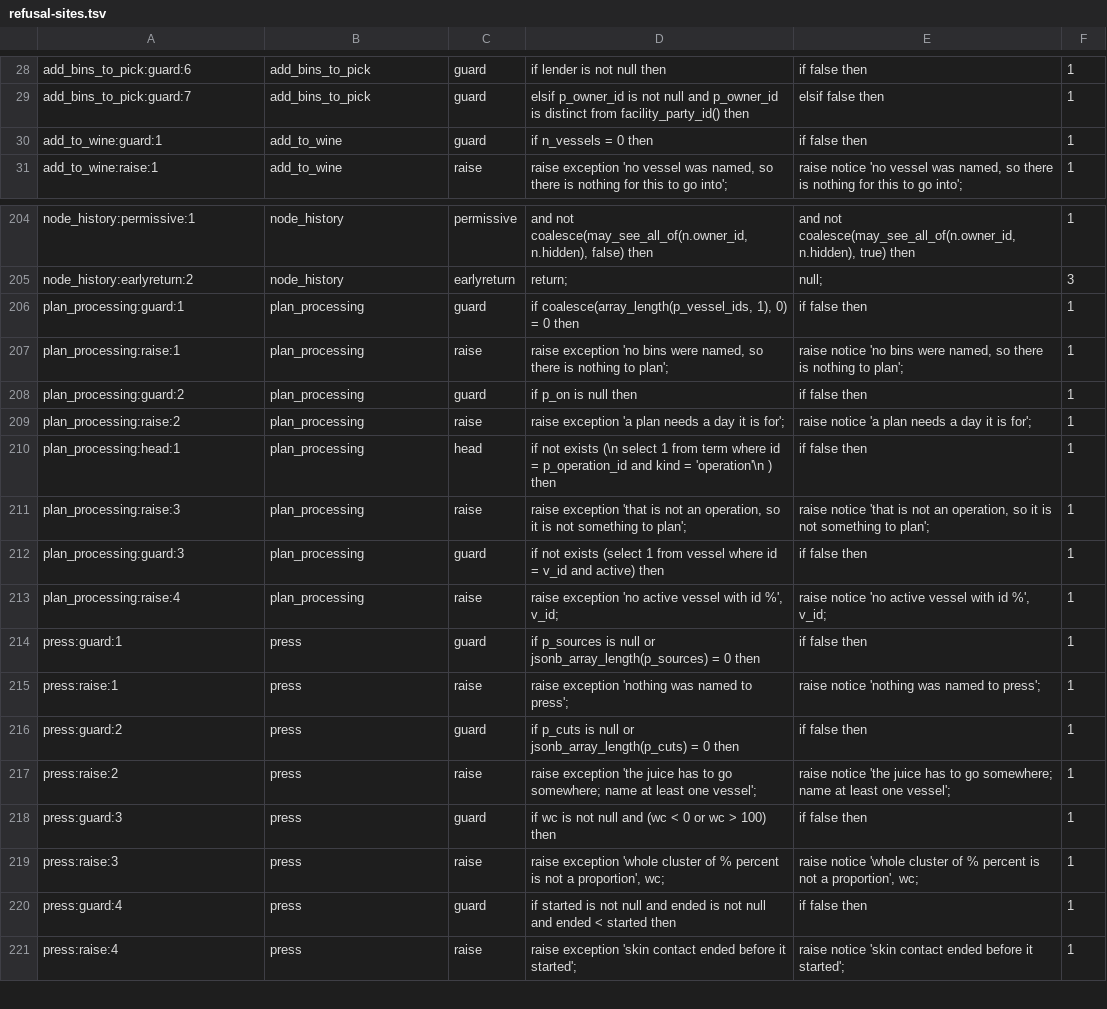
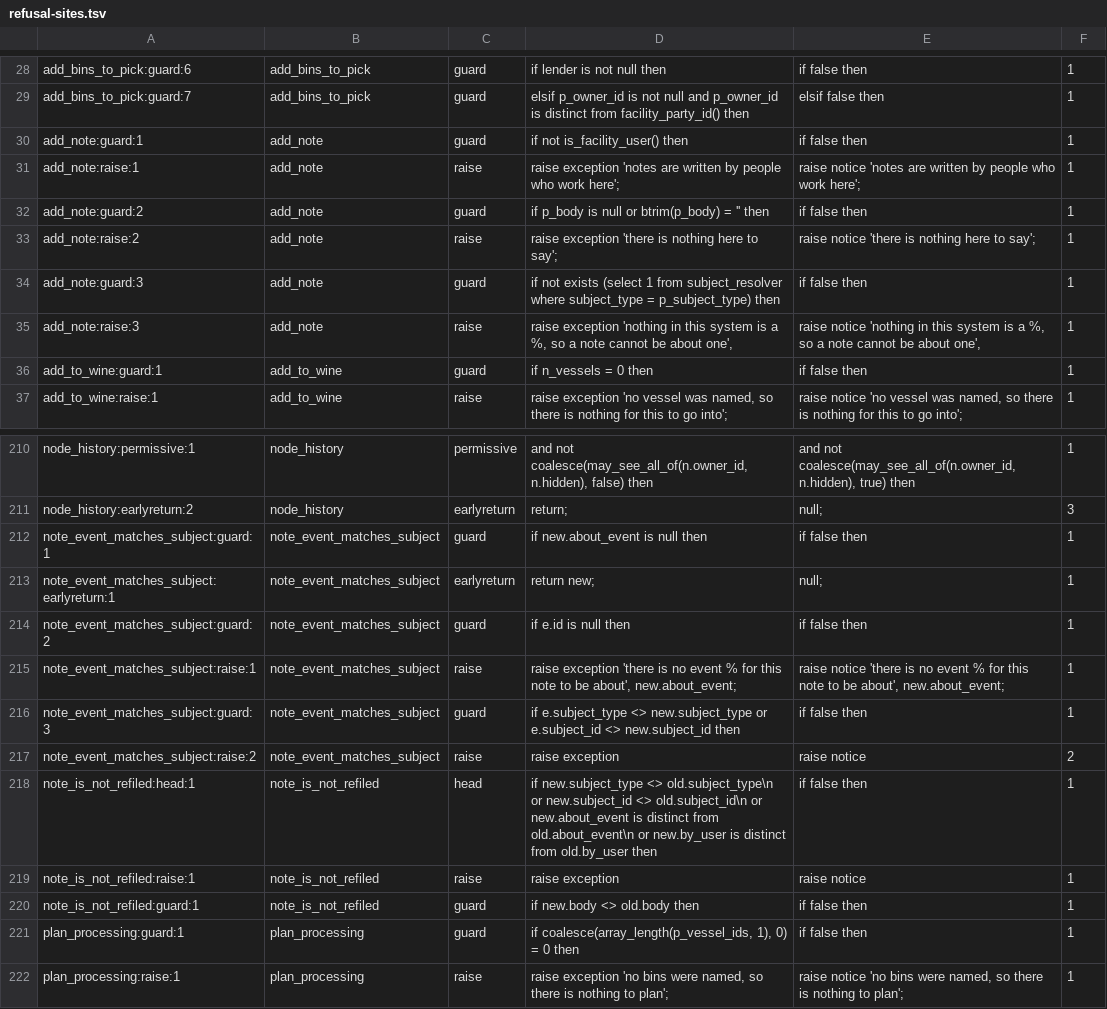
Before and after one commit to VigneronVitae/VSV-Management-Software, a TSV file: docs/review/refusal-sites.tsv, drawn as a sheet; only a part is shown, gaps mark what is left out; the shorter side is filled out with more unchanged rows; the diff names each change by its address in the sheet, - before the commit and + after, or states it on an @@ line.

```diff
--- a/docs/review/refusal-sites.tsv
+++ b/docs/review/refusal-sites.tsv
+row 30: add_note:guard:1 | add_note | guard | if not is_facility_user() then | if false then | 1
+row 31: add_note:raise:1 | add_note | raise | raise exception 'notes are written by people who work here'; | raise notice 'notes are written by people who work here'; | 1
+row 32: add_note:guard:2 | add_note | guard | if p_body is null or btrim(p_body) = '' then | if false then | 1
+row 33: add_note:raise:2 | add_note | raise | raise exception 'there is nothing here to say'; | raise notice 'there is nothing here to say'; | 1
+row 34: add_note:guard:3 | add_note | guard | if not exists (select 1 from subject_resolver where subject_type = p_subject_type) then | if false then | 1
+row 35: add_note:raise:3 | add_note | raise | raise exception 'nothing in this system is a %, so a note cannot be about one', | raise notice 'nothing in this system is a %, so a note cannot be about one', | 1
+row 212: note_event_matches_subject:guard:1 | note_event_matches_subject | guard | if new.about_event is null then | if false then | 1
+row 213: note_event_matches_subject:earlyreturn:1 | note_event_matches_subject | earlyreturn | return new; | null; | 1
+row 214: note_event_matches_subject:guard:2 | note_event_matches_subject | guard | if e.id is null then | if false then | 1
+row 215: note_event_matches_subject:raise:1 | note_event_matches_subject | raise | raise exception 'there is no event % for this note to be about', new.about_event; | raise notice 'there is no event % for this note to be about', new.about_event; | 1
+row 216: note_event_matches_subject:guard:3 | note_event_matches_subject | guard | if e.subject_type <> new.subject_type or e.subject_id <> new.subject_id then | if false then | 1
+row 217: note_event_matches_subject:raise:2 | note_event_matches_subject | raise | raise exception | raise notice | 2
+row 218: note_is_not_refiled:head:1 | note_is_not_refiled | head | if new.subject_type <> old.subject_type\n or new.subject_id <> old.subject_id\n or new.about_event is distinct from old.about_event\n or new.by_user is distinct from old.by_user then | if false then | 1
+row 219: note_is_not_refiled:raise:1 | note_is_not_refiled | raise | raise exception | raise notice | 1
+row 220: note_is_not_refiled:guard:1 | note_is_not_refiled | guard | if new.body <> old.body then | if false then | 1
```
Also changed, not shown: 12 other files.
